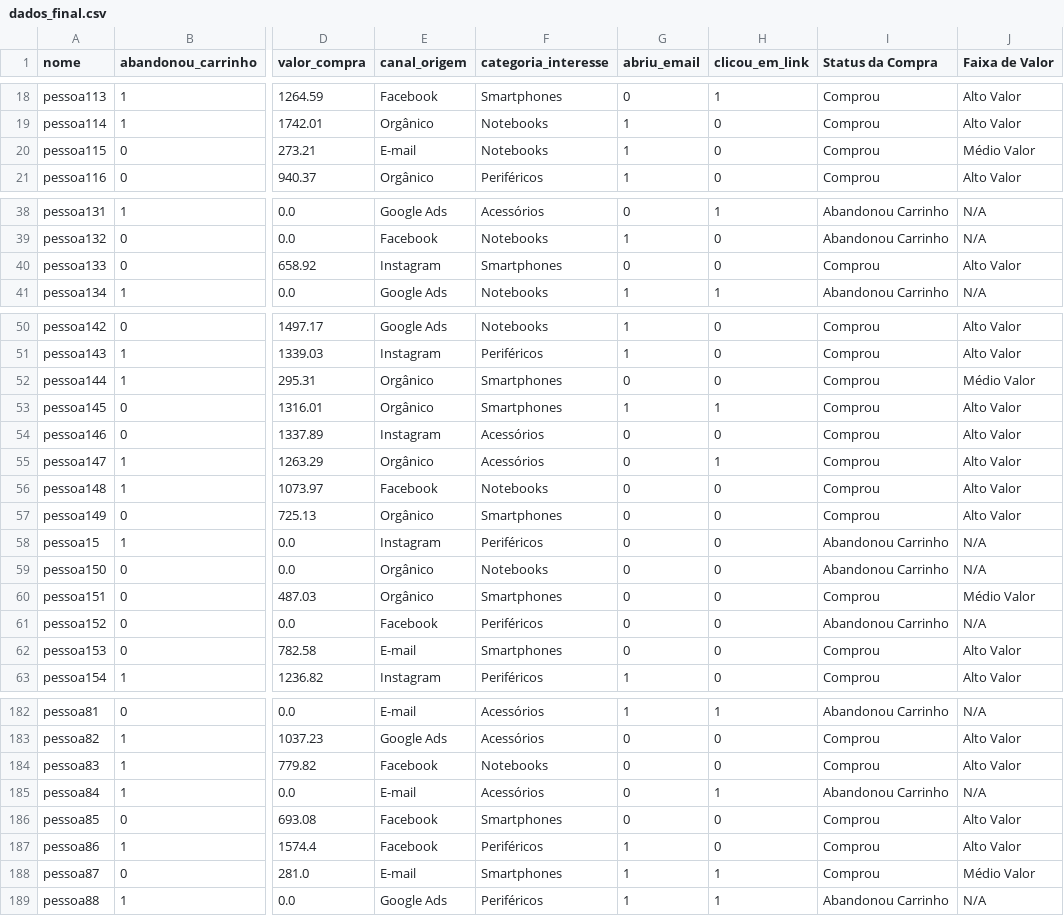
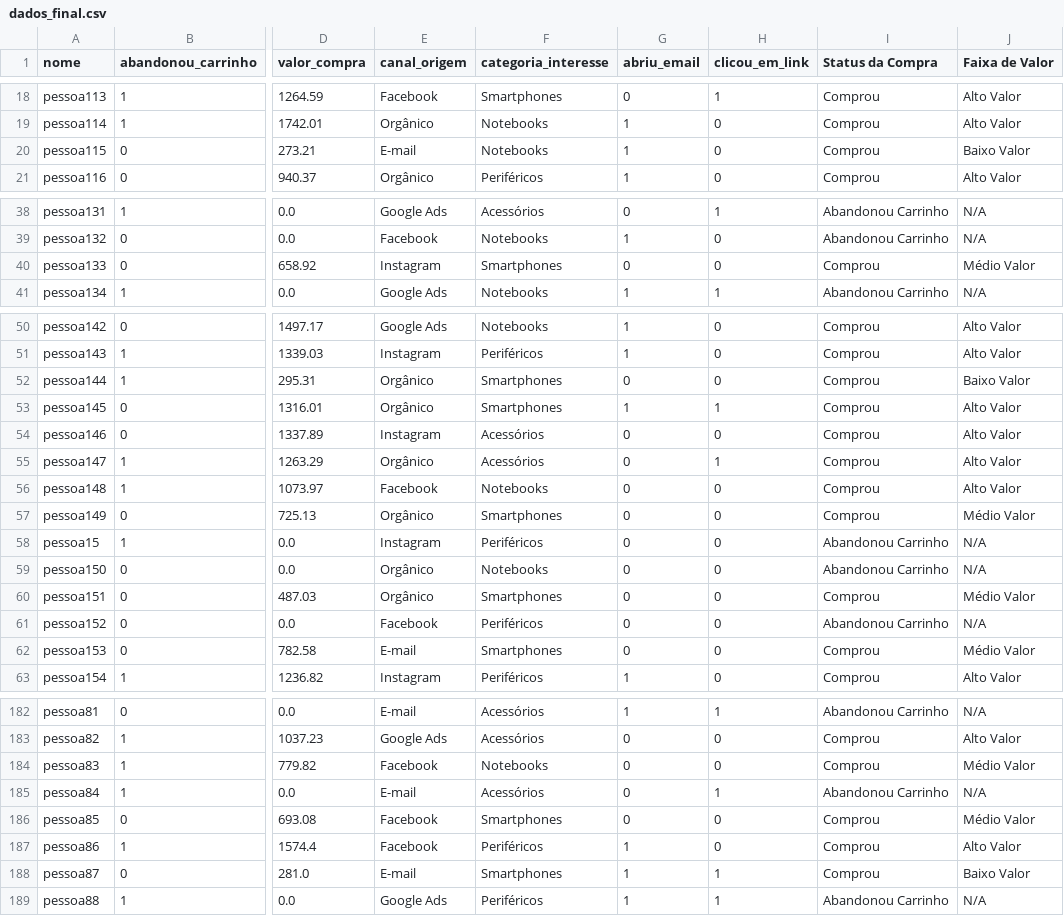
Before and after one commit to brenovambaster/bi-analise-de-dados, a CSV file: dados_final.csv, drawn as a sheet; only a part is shown, gaps mark what is left out; the diff covers the shown part only; the diff names each change by its address in the sheet, - before the commit and + after, or states it on an @@ line.

Commit message:
modificando os intervalos da coluna Faixa de Valor

```diff
--- a/dados_final.csv
+++ b/dados_final.csv
-J20 (Faixa de Valor): Médio Valor
+J20 (Faixa de Valor): Baixo Valor
-J40 (Faixa de Valor): Alto Valor
+J40 (Faixa de Valor): Médio Valor
-J52 (Faixa de Valor): Médio Valor
+J52 (Faixa de Valor): Baixo Valor
-J57 (Faixa de Valor): Alto Valor
+J57 (Faixa de Valor): Médio Valor
-J62 (Faixa de Valor): Alto Valor
+J62 (Faixa de Valor): Médio Valor
-J184 (Faixa de Valor): Alto Valor
+J184 (Faixa de Valor): Médio Valor
-J186 (Faixa de Valor): Alto Valor
+J186 (Faixa de Valor): Médio Valor
-J188 (Faixa de Valor): Médio Valor
+J188 (Faixa de Valor): Baixo Valor
```
Also changed, not shown: 21 edited cells elsewhere in this file, 1 other file.
